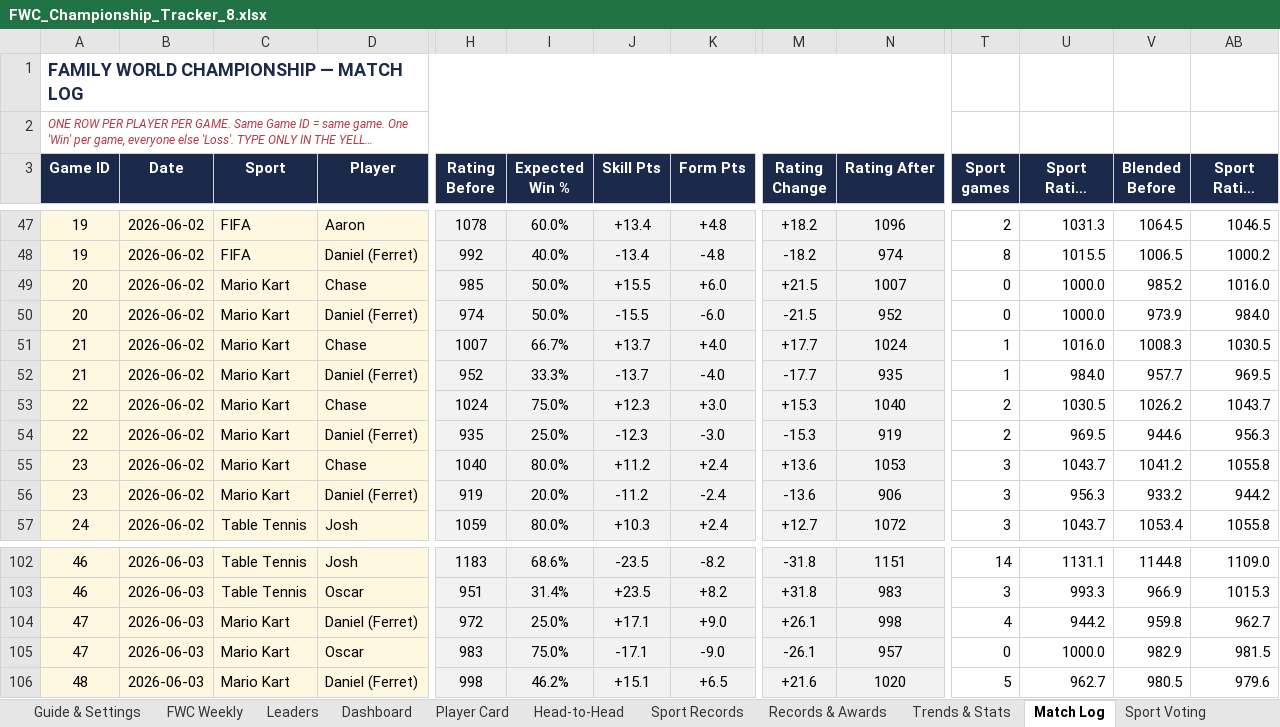
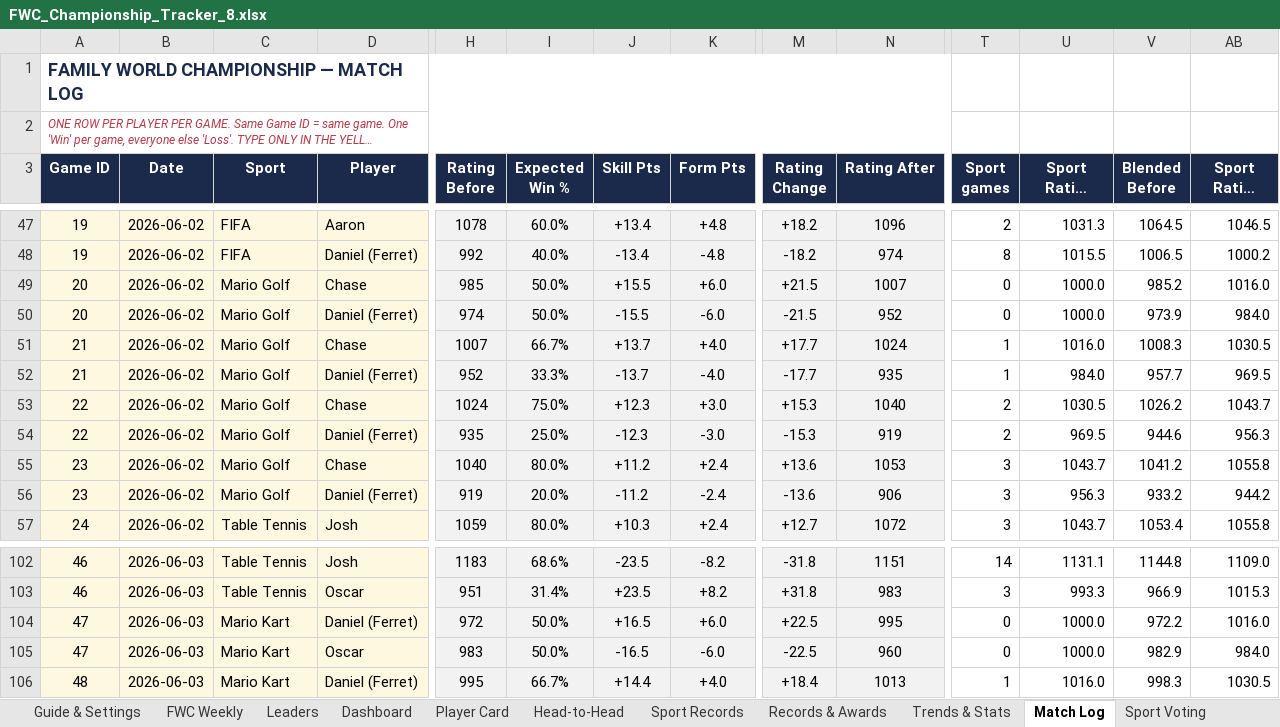
Before and after one commit to PeachyAUS/fwc, an Excel workbook: FWC_Championship_Tracker_8.xlsx, sheet Match Log, drawn as a sheet; only a part is shown, gaps mark what is left out; long unchanged cells end in …; values as stored, in another font and other column widths than the file's, no borders; the diff covers the shown part only; the diff names each change by its address in the sheet, - before the commit and + after, or states it on an @@ line.

Commit message:
Live data update - 156 games

```diff
--- a/FWC_Championship_Tracker_8.xlsx (sheet Match Log)
+++ b/FWC_Championship_Tracker_8.xlsx (sheet Match Log)
-C49:C56 (Sport): Mario Kart
+C49:C56 (Sport): Mario Golf
-I104 (Expected Win %): 25.0%
+I104 (Expected Win %): 50.0%
-J104 (Skill Pts): +17.1
+J104 (Skill Pts): +16.5
-K104 (Form Pts): +9.0
+K104 (Form Pts): +6.0
-M104 (Rating Change): +26.1
+M104 (Rating Change): +22.5
-N104 (Rating After): 998
+N104 (Rating After): 995
-T104 (Sport games): 4
+T104 (Sport games): 0
-U104 (Sport Rating Before): 944.2
+U104 (Sport Rating Before): 1000.0
-V104 (Blended Before): 959.8
+V104 (Blended Before): 972.2
-AB104 (Sport Rating After): 962.7
+AB104 (Sport Rating After): 1016.0
-I105 (Expected Win %): 75.0%
+I105 (Expected Win %): 50.0%
-J105 (Skill Pts): -17.1
+J105 (Skill Pts): -16.5
-K105 (Form Pts): -9.0
+K105 (Form Pts): -6.0
-M105 (Rating Change): -26.1
+M105 (Rating Change): -22.5
-N105 (Rating After): 957
+N105 (Rating After): 960
-AB105 (Sport Rating After): 981.5
+AB105 (Sport Rating After): 984.0
-H106 (Rating Before): 998
+H106 (Rating Before): 995
-I106 (Expected Win %): 46.2%
+I106 (Expected Win %): 66.7%
-J106 (Skill Pts): +15.1
+J106 (Skill Pts): +14.4
-K106 (Form Pts): +6.5
+K106 (Form Pts): +4.0
-M106 (Rating Change): +21.6
+M106 (Rating Change): +18.4
-N106 (Rating After): 1020
+N106 (Rating After): 1013
-T106 (Sport games): 5
+T106 (Sport games): 1
-U106 (Sport Rating Before): 962.7
+U106 (Sport Rating Before): 1016.0
-V106 (Blended Before): 980.5
+V106 (Blended Before): 998.3
-AB106 (Sport Rating After): 979.6
+AB106 (Sport Rating After): 1030.5
```
Also changed, not shown: 812 edited cells elsewhere in this sheet, sheet Sport Records, sheet Dashboard, sheet Leaders, sheet Trends & Stats, sheet Records & Awards, sheet Player Card, hidden cells.
